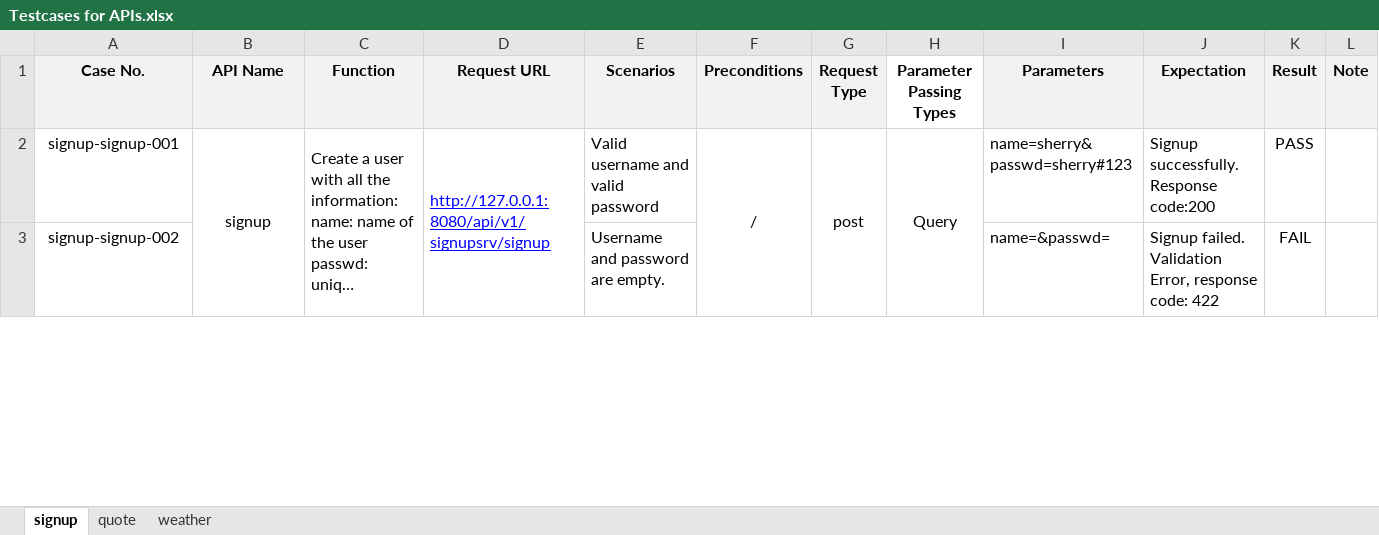
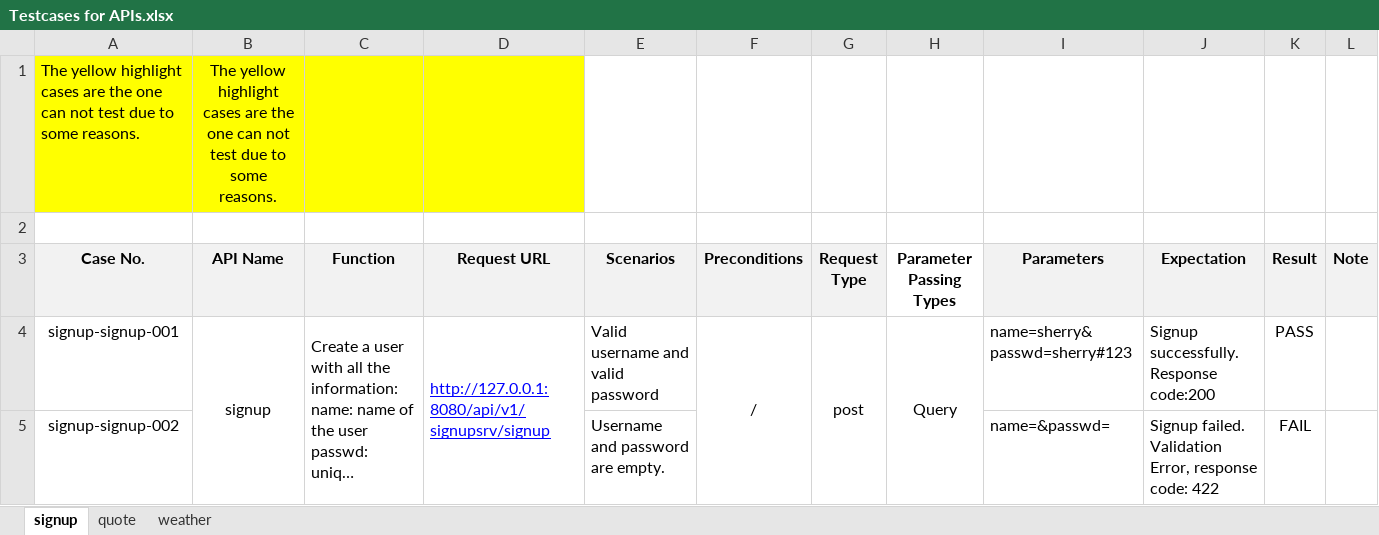
Before and after one commit to Sherry5Wu/assignment_API_test, an Excel workbook: Testcases for APIs.xlsx, sheet signup, drawn as a sheet; only a part is shown; long unchanged cells end in …; values as stored, in another font and other column widths than the file's, no borders; the diff names each change by its address in the sheet, - before the commit and + after, or states it on an @@ line.

```diff
--- a/Testcases for APIs.xlsx (sheet signup)
+++ b/Testcases for APIs.xlsx (sheet signup)
+row 1: The yellow highlight cases are the one can not test due to some reasons. | The yellow highlight cases are the one can not test due to some reasons.
+row 2: (empty)
```
Also changed, not shown: bug_report.xlsx.
